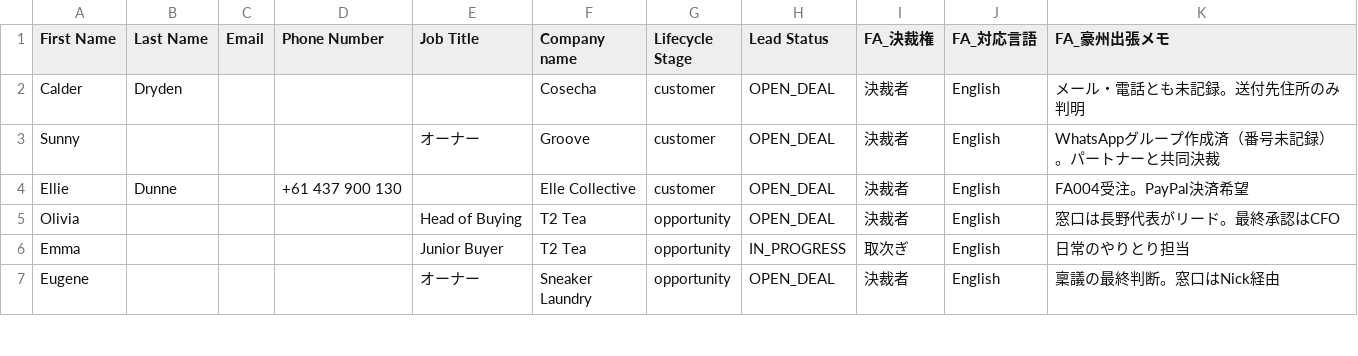
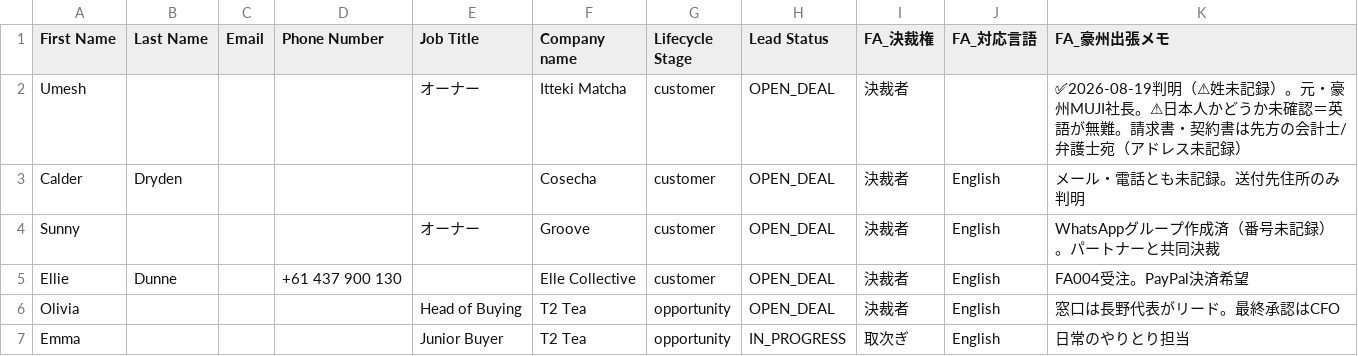
Before and after one commit to ruisasase-pyrenee/pyrenee-slack-agent, a CSV file: sales-ops/hubspot/hubspot-contacts.csv, drawn as a sheet; only a part is shown; the shorter side is filled out with more unchanged rows; the diff names each change by its address in the sheet, - before the commit and + after, or states it on an @@ line.

```diff
--- a/sales-ops/hubspot/hubspot-contacts.csv
+++ b/sales-ops/hubspot/hubspot-contacts.csv
+row 2: Umesh |  |  |  | オーナー | Itteki Matcha | customer | OPEN_DEAL | 決裁者 |  | ✅2026-08-19判明（⚠姓未記録）。元・豪州MUJI社長。⚠日本人かどうか未確認＝英語が無難。請求書・契約書は先方の会計士/弁護士宛（アドレス未記録）
```
Also changed, not shown: sales-ops/hubspot/hubspot-companies.csv, sales-ops/hubspot/hubspot-deals.csv, 4 other files.
